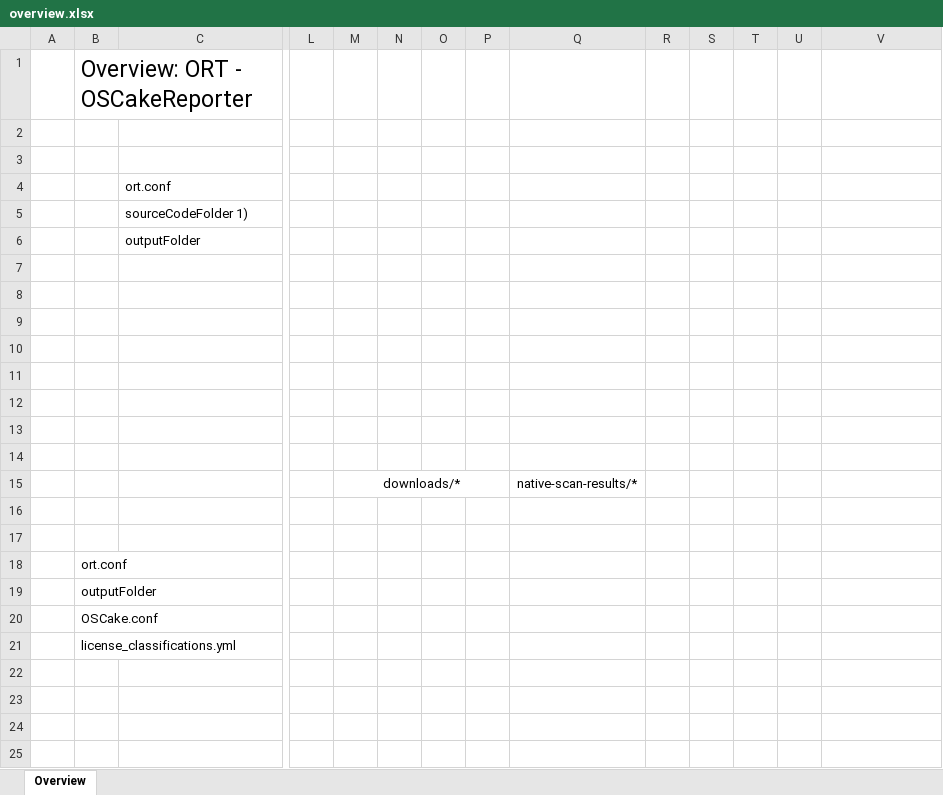
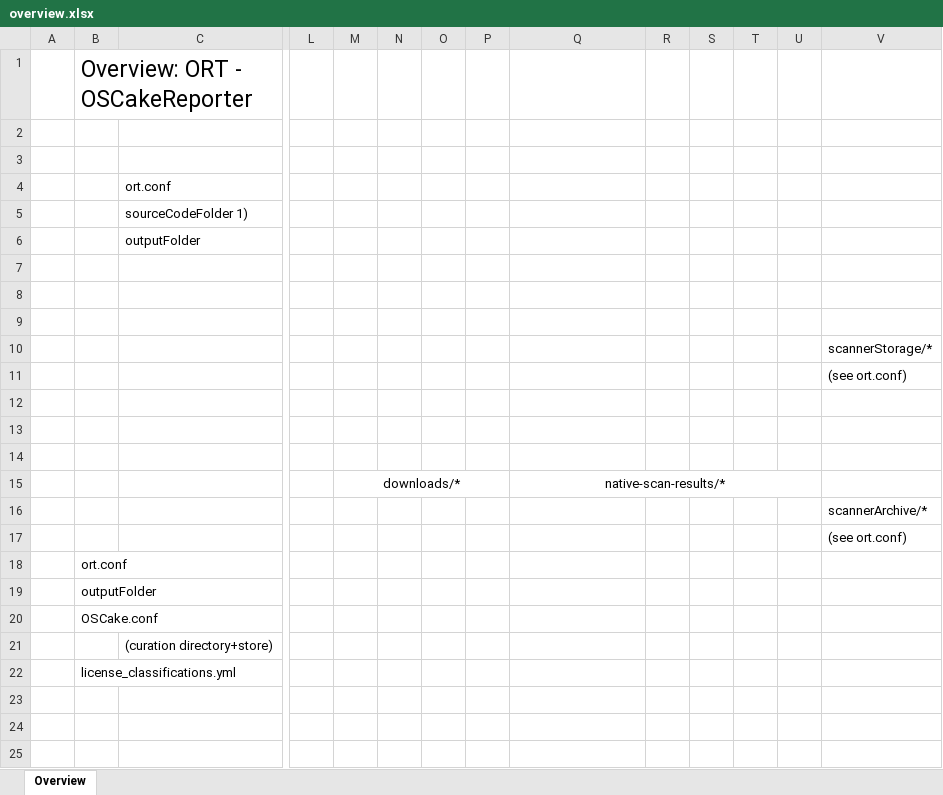
Before and after one commit to telekom/oscake-documentation, an Excel workbook: docs/images/overview.xlsx, sheet Overview, drawn as a sheet; only a part is shown, gaps mark what is left out; values as stored, in another font and other column widths than the file's, no borders; charts and pictures not drawn; removed rows and columns are numbered as before the commit, all else as after; rows hold the shown columns only; the diff names each change by its address in the sheet, - before the commit and + after, or states it on an @@ line.

Commit message:
overview adapted

```diff
--- a/docs/images/overview.xlsx (sheet Overview)
+++ b/docs/images/overview.xlsx (sheet Overview)
-V10: (empty)
+V10: scannerStorage/*
-V11: (empty)
+V11: (see ort.conf)
+Q15:U15 merged
-V16: (empty)
+V16: scannerArchive/*
-V17: (empty)
+V17: (see ort.conf)
+row 21:  |  | (curation directory+store)
-row 22: (empty)
```
Also changed, not shown: charts or pictures, 1 other file.
